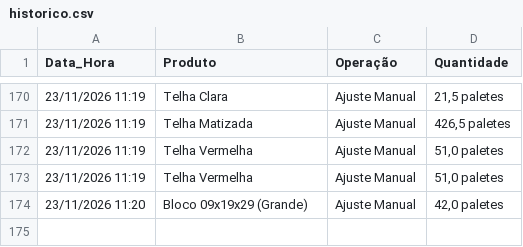
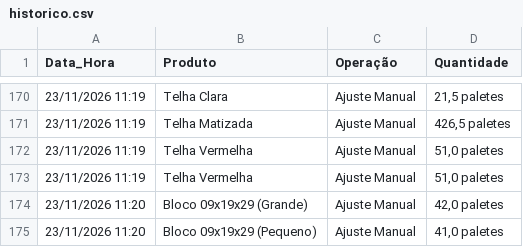
Before and after one commit to rolsimonassi-max/estoque-ceramica, a CSV file: historico.csv, drawn as a sheet; only a part is shown, gaps mark what is left out.

Commit message:
Atualização automática de historico.csv [skip ci]

```diff
--- a/historico.csv
+++ b/historico.csv
@@ -174 +174,2 @@ Data_Hora,Produto,Operação,Quantidade
 23/11/2026 11:20,Bloco 09x19x29 (Grande),Ajuste Manual,"42,0 paletes"
+23/11/2026 11:20,Bloco 09x19x29 (Pequeno),Ajuste Manual,"41,0 paletes"
```
